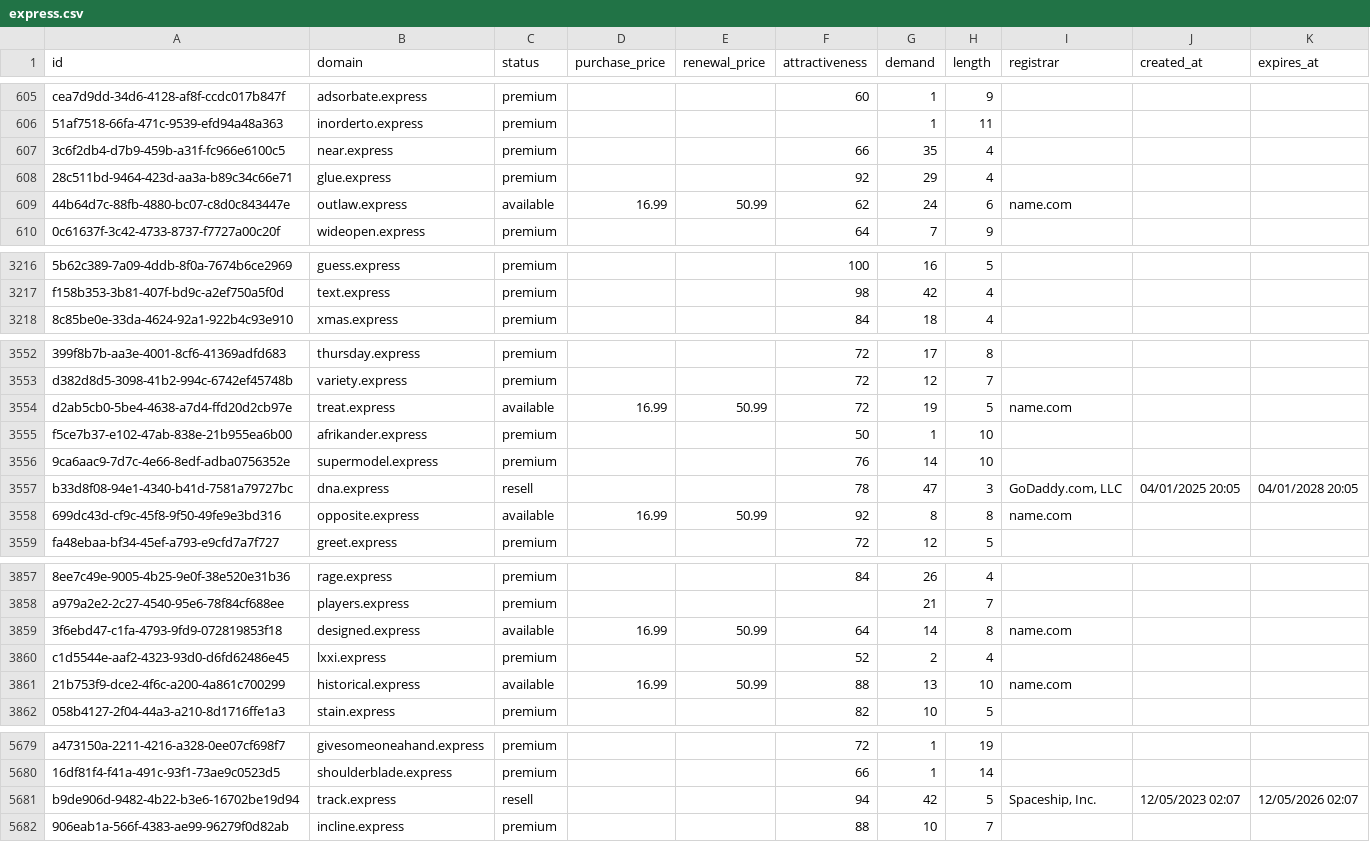
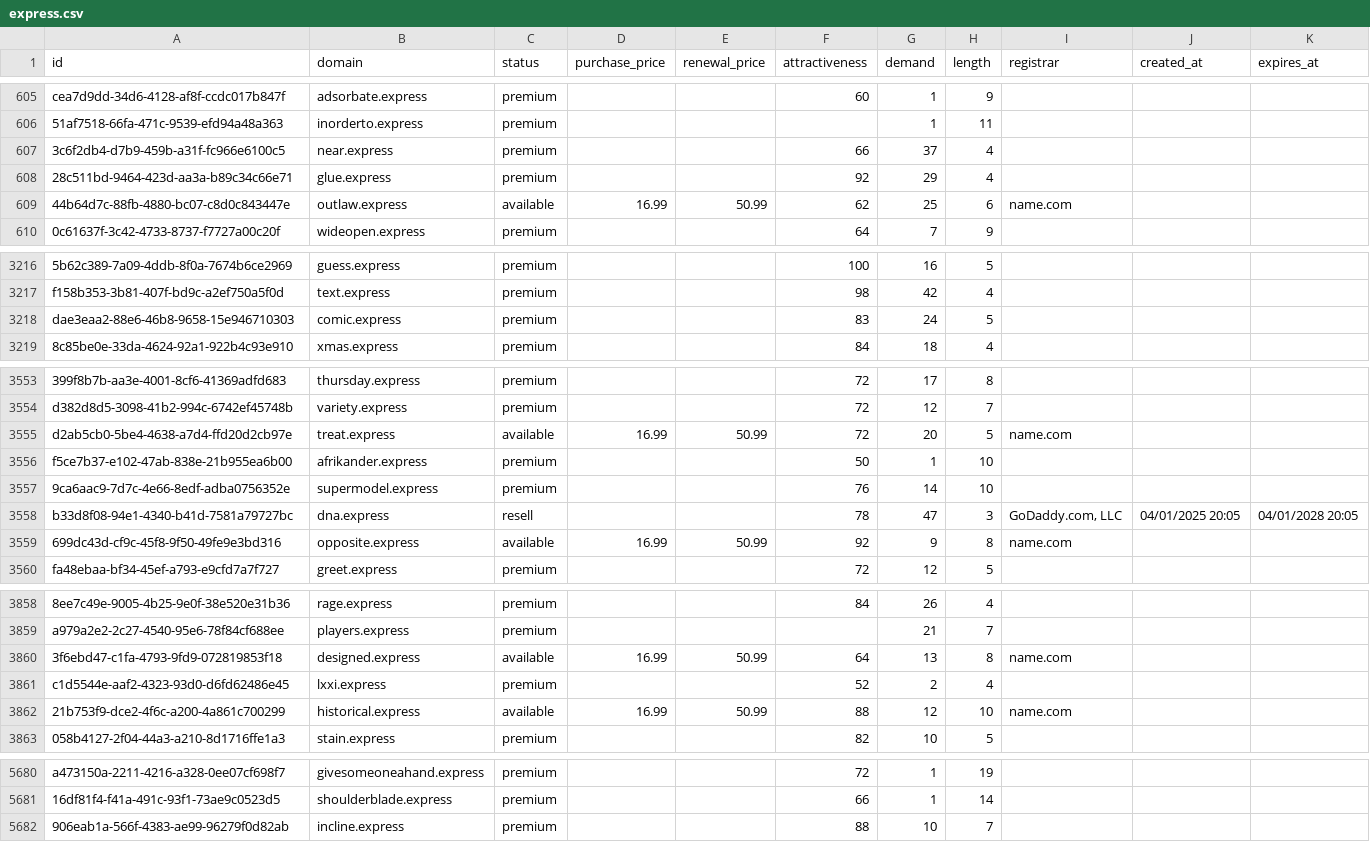
Before and after one commit to UniqueDomains/express-oneword-domains, a CSV file: express.csv, drawn as a sheet; only a part is shown, gaps mark what is left out; removed rows and columns are numbered as before the commit, all else as after; the diff covers the shown part only; the diff names each change by its address in the sheet, - before the commit and + after, or states it on an @@ line.

Commit message:
Domains update

```diff
--- a/express.csv
+++ b/express.csv
-G607 (demand): 35
+G607 (demand): 37
-G609 (demand): 24
+G609 (demand): 25
+row 3218: dae3eaa2-88e6-46b8-9658-15e946710303 | comic.express | premium |  |  | 83 | 24 | 5
-G3555 (demand): 19
+G3555 (demand): 20
-G3559 (demand): 8
+G3559 (demand): 9
-G3860 (demand): 14
+G3860 (demand): 13
-G3862 (demand): 13
+G3862 (demand): 12
-row 5681: b9de906d-9482-4b22-b3e6-16702be19d94 | track.express | resell |  |  | 94 | 42 | 5 | Spaceship, Inc. | 12/05/2023 02:07 | 12/05/2026 02:07
```
Also changed, not shown: 78 edited cells elsewhere in this file, 1 other file.
